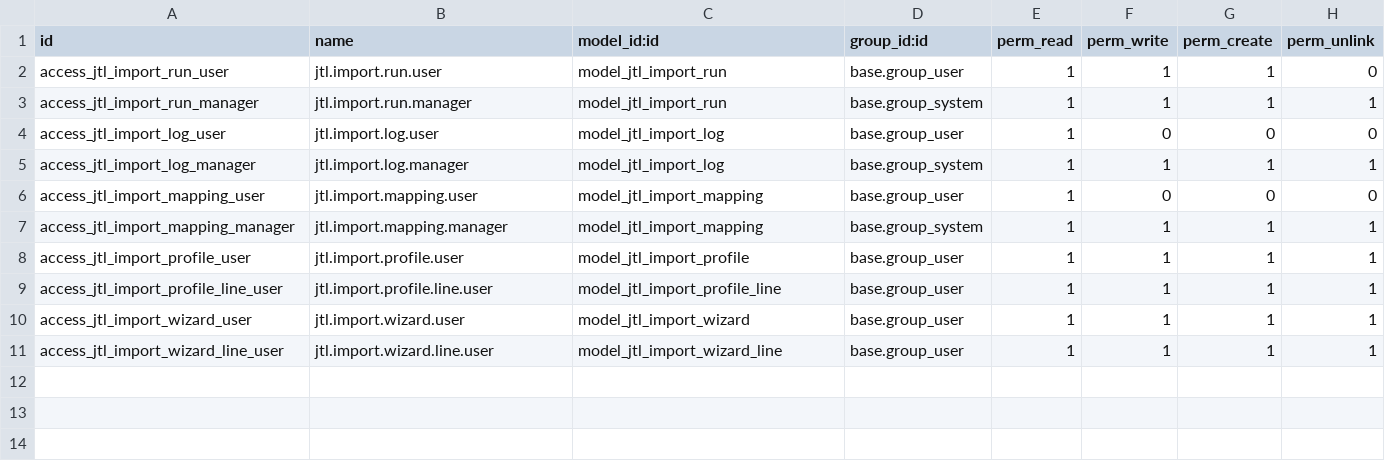
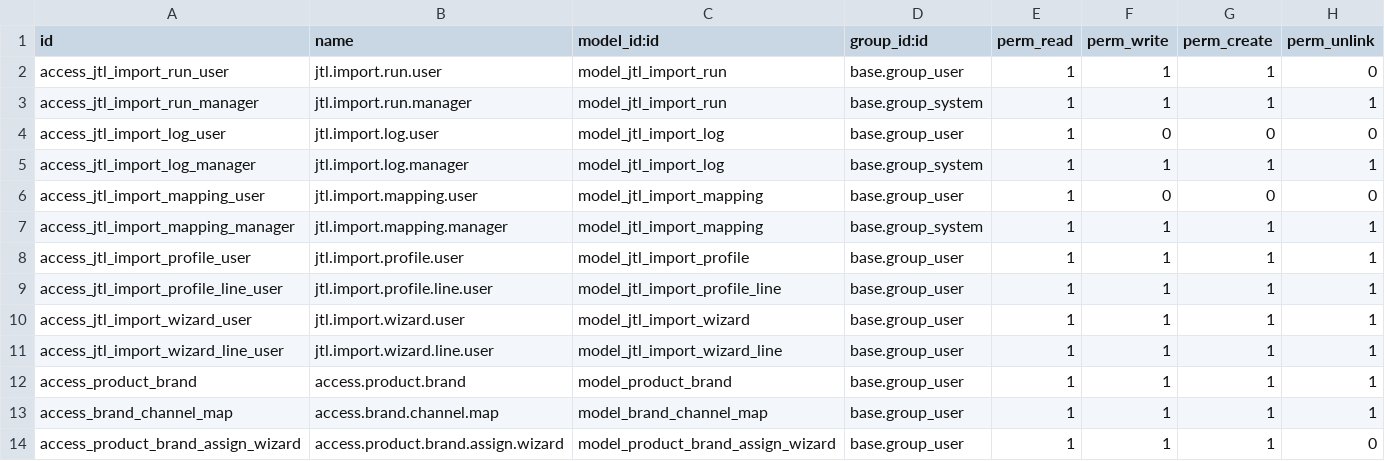
Before and after one commit to cognisanceug/jtl_wawi_product_import, a CSV file: security/ir.model.access.csv, drawn as a sheet; the diff names each change by its address in the sheet, - before the commit and + after, or states it on an @@ line.

Commit message:
Implement JTL import wizard and barcode handling

```diff
--- a/security/ir.model.access.csv
+++ b/security/ir.model.access.csv
+row 12: access_product_brand | access.product.brand | model_product_brand | base.group_user | 1 | 1 | 1 | 1
+row 13: access_brand_channel_map | access.brand.channel.map | model_brand_channel_map | base.group_user | 1 | 1 | 1 | 1
+row 14: access_product_brand_assign_wizard | access.product.brand.assign.wizard | model_product_brand_assign_wizard | base.group_user | 1 | 1 | 1 | 0
```
Also changed, not shown: 35 other files.
